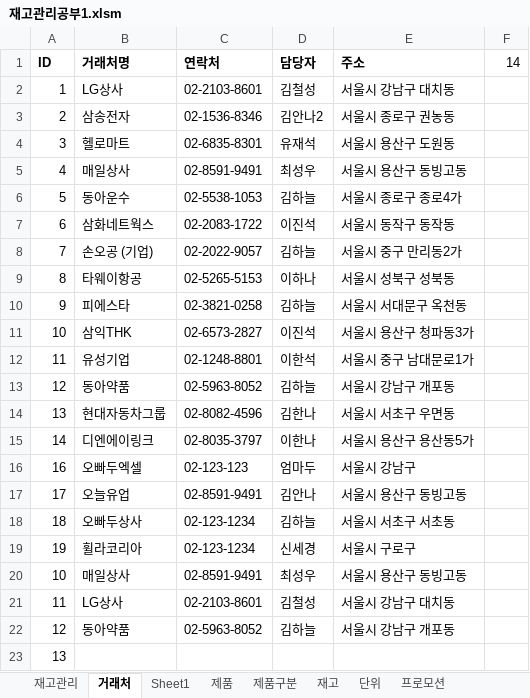
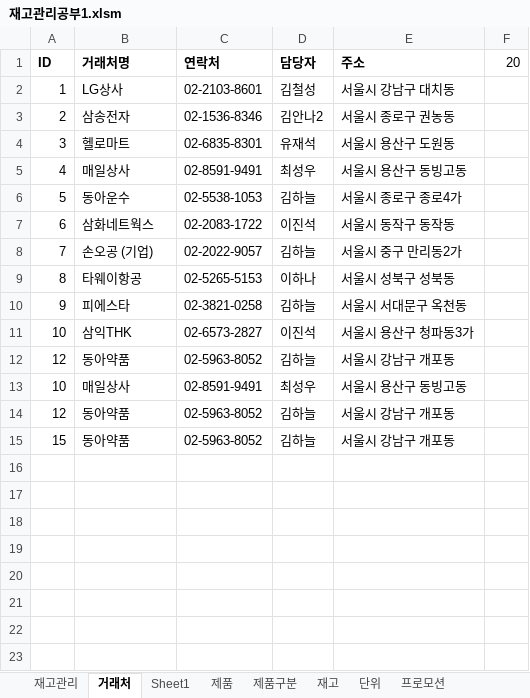
Before and after one commit to cho10000/demo3, an Excel workbook: src/main/webapp/resources/재고관리공부1.xlsm, sheet 거래처, drawn as a sheet; values as stored, in another font and other column widths than the file's, no borders; removed rows and columns are numbered as before the commit, all else as after; the diff names each change by its address in the sheet, - before the commit and + after, or states it on an @@ line.

```diff
--- a/src/main/webapp/resources/재고관리공부1.xlsm (sheet 거래처)
+++ b/src/main/webapp/resources/재고관리공부1.xlsm (sheet 거래처)
-F1: 14
+F1: 20
-row 12: 11 | 유성기업 | 02-1248-8801 | 이한석 | 서울시 중구 남대문로1가
-row 14: 13 | 현대자동차그룹 | 02-8082-4596 | 김한나 | 서울시 서초구 우면동
-row 15: 14 | 디엔에이링크 | 02-8035-3797 | 이한나 | 서울시 용산구 용산동5가
-row 16: 16 | 오빠두엑셀 | 02-123-123 | 엄마두 | 서울시 강남구
-row 17: 17 | 오늘유업 | 02-8591-9491 | 김안나 | 서울시 용산구 동빙고동
-row 18: 18 | 오빠두상사 | 02-123-1234 | 김하늘 | 서울시 서초구 서초동
-row 19: 19 | 휠라코리아 | 02-123-1234 | 신세경 | 서울시 구로구
-row 21: 11 | LG상사 | 02-2103-8601 | 김철성 | 서울시 강남구 대치동
-row 23: 13
+row 15: 15 | 동아약품 | 02-5963-8052 | 김하늘 | 서울시 강남구 개포동
```
Also changed, not shown: sheet Sheet1, sheet 재고관리, charts or pictures.
